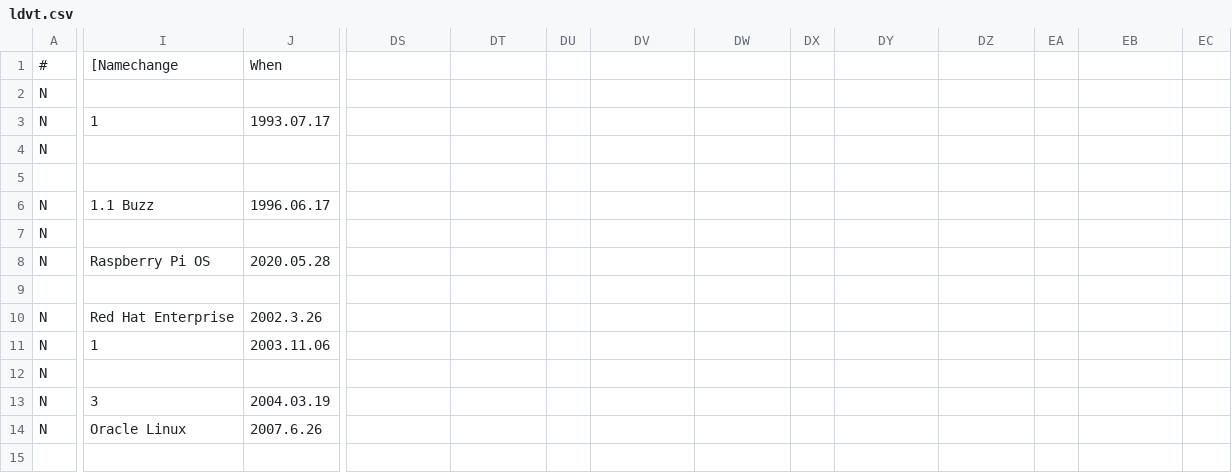
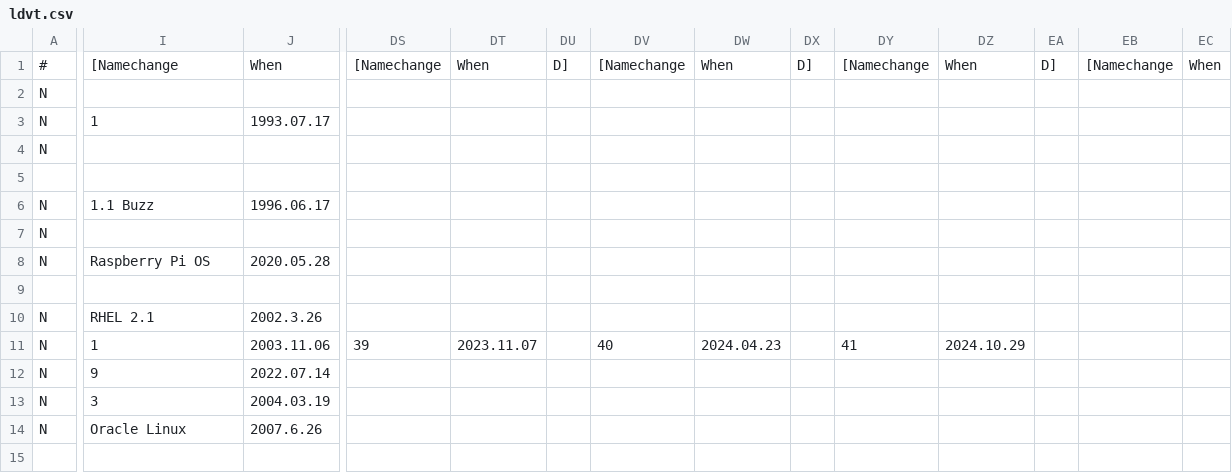
Before and after one commit to czodroid/LinuxDistVerTimeline, a CSV file: ldvt.csv, drawn as a sheet; only a part is shown, gaps mark what is left out; removed rows and columns are numbered as before the commit, all else as after; rows hold the shown columns only; the diff covers the shown part only; the diff names each change by its address in the sheet, - before the commit and + after, or states it on an @@ line.

```diff
--- a/ldvt.csv
+++ b/ldvt.csv
-DS1: (empty)
+DS1: [Namechange
-DT1: (empty)
+DT1: When
-DU1: (empty)
+DU1: D]
-DV1: (empty)
+DV1: [Namechange
-DW1: (empty)
+DW1: When
-DX1: (empty)
+DX1: D]
-DY1: (empty)
+DY1: [Namechange
-DZ1: (empty)
+DZ1: When
-EA1: (empty)
+EA1: D]
-EB1: (empty)
+EB1: [Namechange
-EC1: (empty)
+EC1: When
-row 10: N | Red Hat Enterprise | 2002.3.26
+row 10: N | RHEL 2.1 | 2002.3.26
-DS11: (empty)
+DS11: 39
-DT11: (empty)
+DT11: 2023.11.07
-DV11: (empty)
+DV11: 40
-DW11: (empty)
+DW11: 2024.04.23
-DY11: (empty)
+DY11: 41
-DZ11: (empty)
+DZ11: 2024.10.29
-I12: (empty)
+I12: 9
-J12: (empty)
+J12: 2022.07.14
```
Also changed, not shown: 8 edited cells elsewhere in this file, 7 other files.
